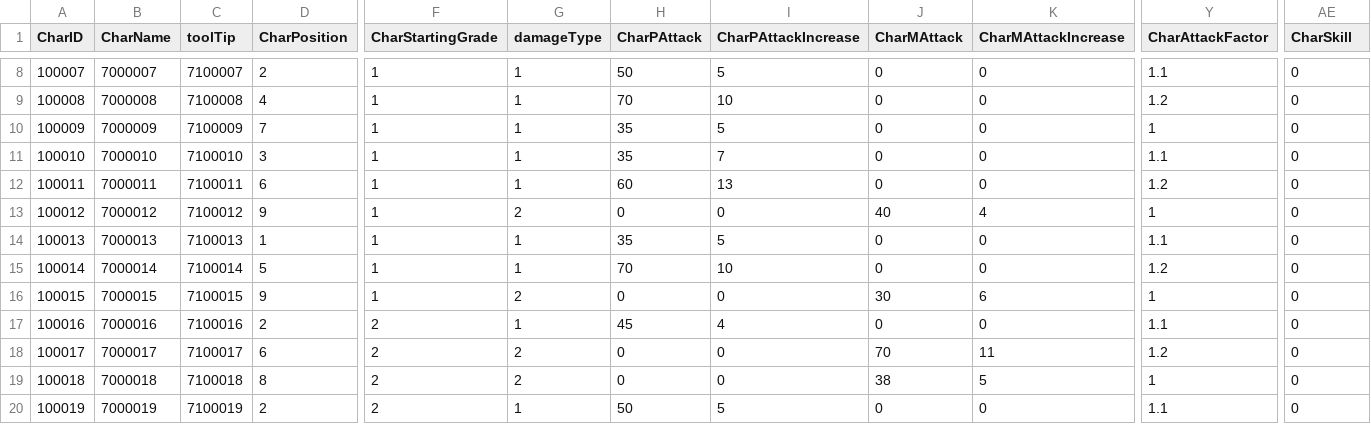
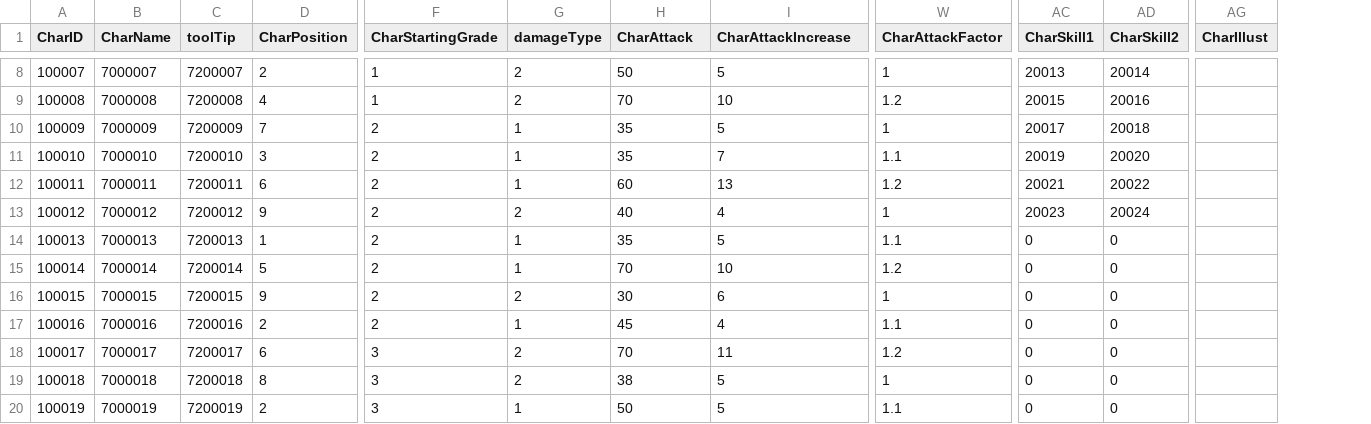
Before and after one commit to rockdo4/Calling_Fairy, a CSV file: Assets/Resources/DataTables/CharacterTable.csv, drawn as a sheet; only a part is shown, gaps mark what is left out; removed rows and columns are numbered as before the commit, all else as after; the diff covers the shown part only; the diff names each change by its address in the sheet, - before the commit and + after, or states it on an @@ line.

```diff
--- a/Assets/Resources/DataTables/CharacterTable.csv
+++ b/Assets/Resources/DataTables/CharacterTable.csv
-column J (CharMAttack), rows 8-20: 0 | 0 | 0 | 0 | 0 | 40 | 0 | 0 | 30 | 0 | 70 | 38 | 0
-column K (CharMAttackIncrease), rows 8-20: 0 | 0 | 0 | 0 | 0 | 4 | 0 | 0 | 6 | 0 | 11 | 5 | 0
+column AD (CharSkill2), rows 8-20: 20014 | 20016 | 20018 | 20020 | 20022 | 20024 | 0 | 0 | 0 | 0 | 0 | 0 | 0
+column AG (CharIllust), empty
-H1: CharPAttack
+H1: CharAttack
-I1: CharPAttackIncrease
+I1: CharAttackIncrease
-AC1: CharSkill
+AC1: CharSkill1
-C8 (toolTip): 7100007
+C8 (toolTip): 7200007
-G8:G9 (damageType): 1
+G8:G9 (damageType): 2
-W8 (CharAttackFactor): 1.1
+W8 (CharAttackFactor): 1
-AC8 (CharSkill1): 0
+AC8 (CharSkill1): 20013
-C9 (toolTip): 7100008
+C9 (toolTip): 7200008
-AC9 (CharSkill1): 0
+AC9 (CharSkill1): 20015
-C10 (toolTip): 7100009
+C10 (toolTip): 7200009
-F10:F16 (CharStartingGrade): 1
+F10:F16 (CharStartingGrade): 2
-AC10 (CharSkill1): 0
+AC10 (CharSkill1): 20017
-C11 (toolTip): 7100010
+C11 (toolTip): 7200010
-AC11 (CharSkill1): 0
+AC11 (CharSkill1): 20019
-C12 (toolTip): 7100011
+C12 (toolTip): 7200011
-AC12 (CharSkill1): 0
+AC12 (CharSkill1): 20021
-C13 (toolTip): 7100012
+C13 (toolTip): 7200012
-H13 (CharAttack): 0
+H13 (CharAttack): 40
-I13 (CharAttackIncrease): 0
+I13 (CharAttackIncrease): 4
-AC13 (CharSkill1): 0
+AC13 (CharSkill1): 20023
-C14 (toolTip): 7100013
+C14 (toolTip): 7200013
-C15 (toolTip): 7100014
+C15 (toolTip): 7200014
-C16 (toolTip): 7100015
+C16 (toolTip): 7200015
-H16 (CharAttack): 0
+H16 (CharAttack): 30
-I16 (CharAttackIncrease): 0
+I16 (CharAttackIncrease): 6
-C17 (toolTip): 7100016
+C17 (toolTip): 7200016
-C18 (toolTip): 7100017
+C18 (toolTip): 7200017
-F18:F20 (CharStartingGrade): 2
+F18:F20 (CharStartingGrade): 3
-H18 (CharAttack): 0
+H18 (CharAttack): 70
-I18 (CharAttackIncrease): 0
+I18 (CharAttackIncrease): 11
-C19 (toolTip): 7100018
+C19 (toolTip): 7200018
-H19 (CharAttack): 0
+H19 (CharAttack): 38
-I19 (CharAttackIncrease): 0
+I19 (CharAttackIncrease): 5
-C20 (toolTip): 7100019
+C20 (toolTip): 7200019
```
Also changed, not shown: 40 edited cells elsewhere in this file, Assets/Resources/DataTables/SkillTable.csv, 28 other files.
